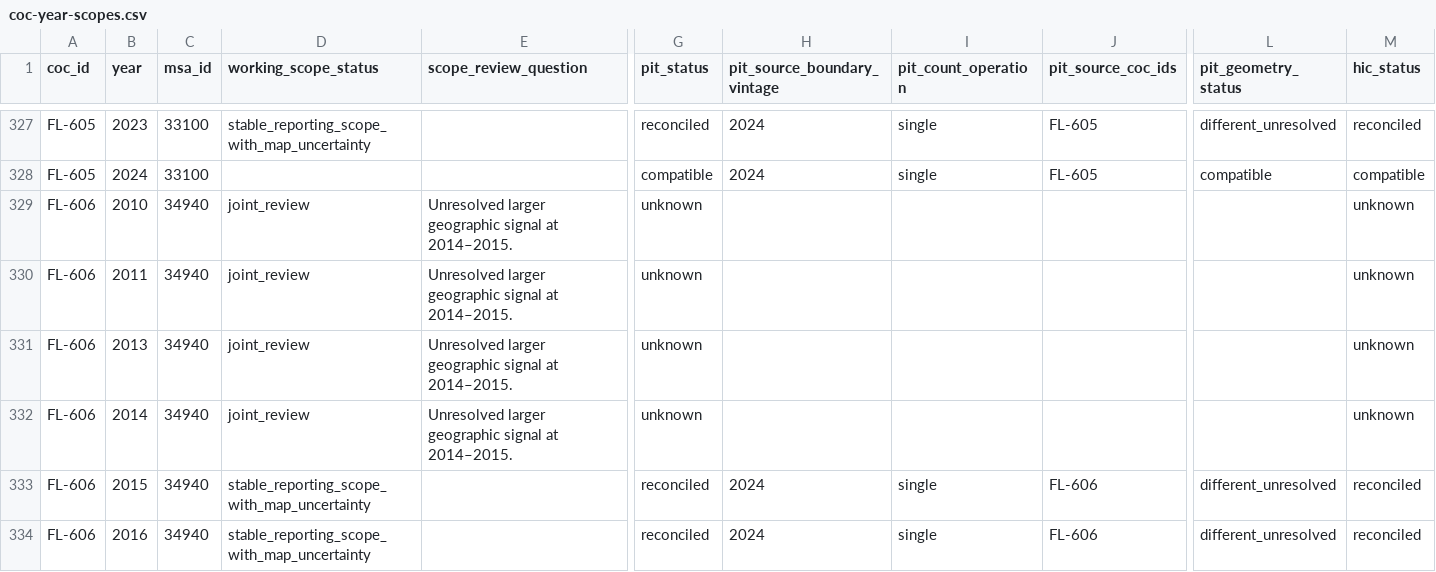
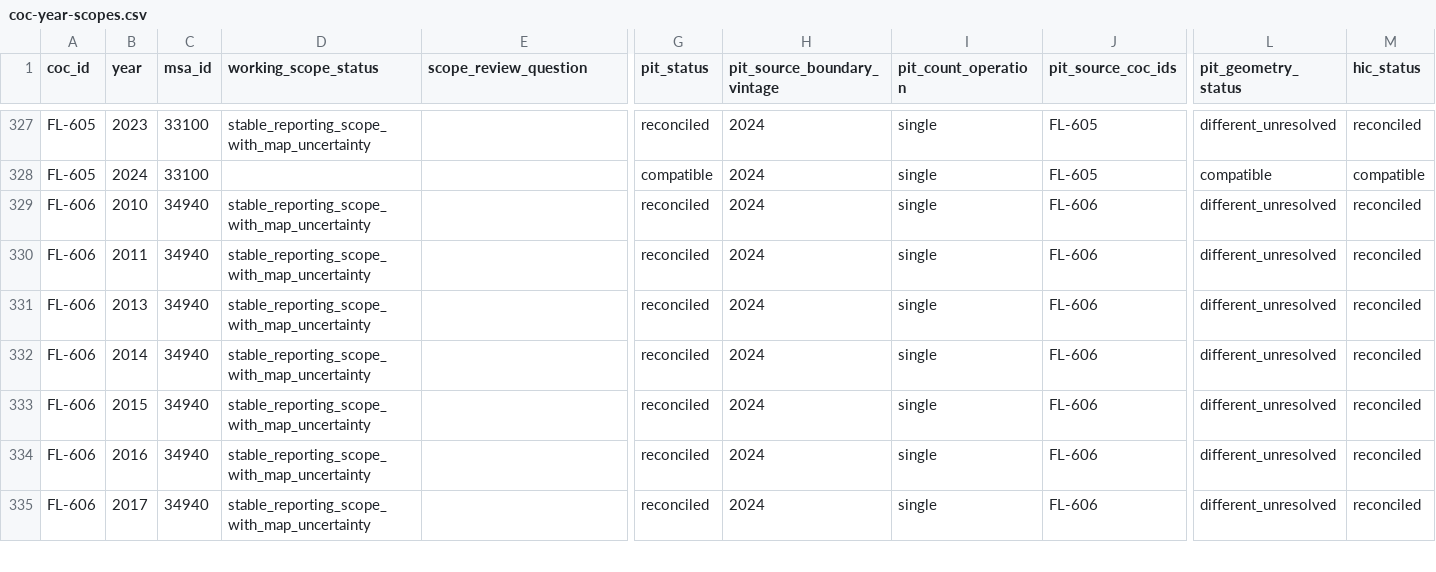
Before and after one commit to mlmcconnell1/HHP-Lab, a CSV file: recipes/site-inputs/shelter-capacity-curation/coc-year-scopes.csv, drawn as a sheet; only a part is shown, gaps mark what is left out; the shorter side is filled out with more unchanged rows; removed rows and columns are numbered as before the commit, all else as after; rows hold the shown columns only; the diff names each change by its address in the sheet, - before the commit and + after, or states it on an @@ line.

Commit message:
Accept three historical Naples-Marco Island shelter pairs

```diff
--- a/recipes/site-inputs/shelter-capacity-curation/coc-year-scopes.csv
+++ b/recipes/site-inputs/shelter-capacity-curation/coc-year-scopes.csv
-row 329: FL-606 | 2010 | 34940 | joint_review | Unresolved larger geographic signal at 2014–2015. | unknown |  |  |  |  | unknown
-row 330: FL-606 | 2011 | 34940 | joint_review | Unresolved larger geographic signal at 2014–2015. | unknown |  |  |  |  | unknown
-row 331: FL-606 | 2013 | 34940 | joint_review | Unresolved larger geographic signal at 2014–2015. | unknown |  |  |  |  | unknown
-row 332: FL-606 | 2014 | 34940 | joint_review | Unresolved larger geographic signal at 2014–2015. | unknown |  |  |  |  | unknown
+row 329: FL-606 | 2010 | 34940 | stable_reporting_scope_with_map_uncertainty |  | reconciled | 2024 | single | FL-606 | different_unresolved | reconciled
+row 330: FL-606 | 2011 | 34940 | stable_reporting_scope_with_map_uncertainty |  | reconciled | 2024 | single | FL-606 | different_unresolved | reconciled
+row 331: FL-606 | 2013 | 34940 | stable_reporting_scope_with_map_uncertainty |  | reconciled | 2024 | single | FL-606 | different_unresolved | reconciled
+row 332: FL-606 | 2014 | 34940 | stable_reporting_scope_with_map_uncertainty |  | reconciled | 2024 | single | FL-606 | different_unresolved | reconciled
```
Also changed, not shown: recipes/site-inputs/shelter-capacity-curation/pair-decisions.csv, 4 other files.
